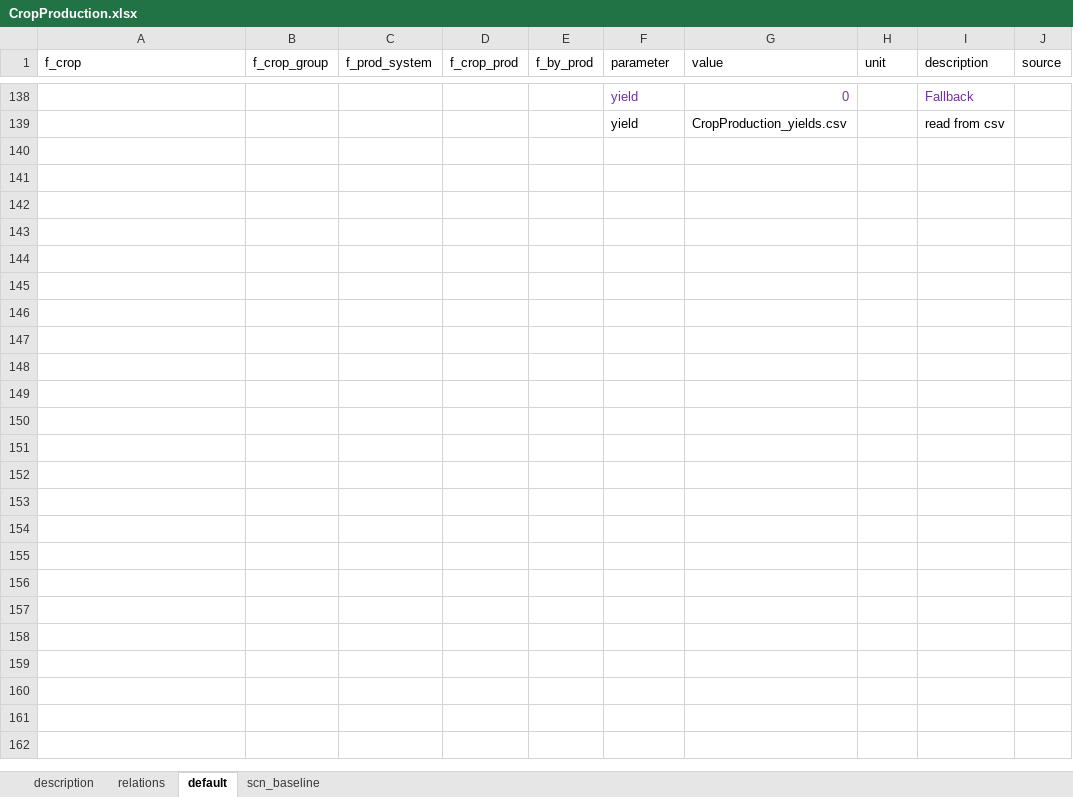
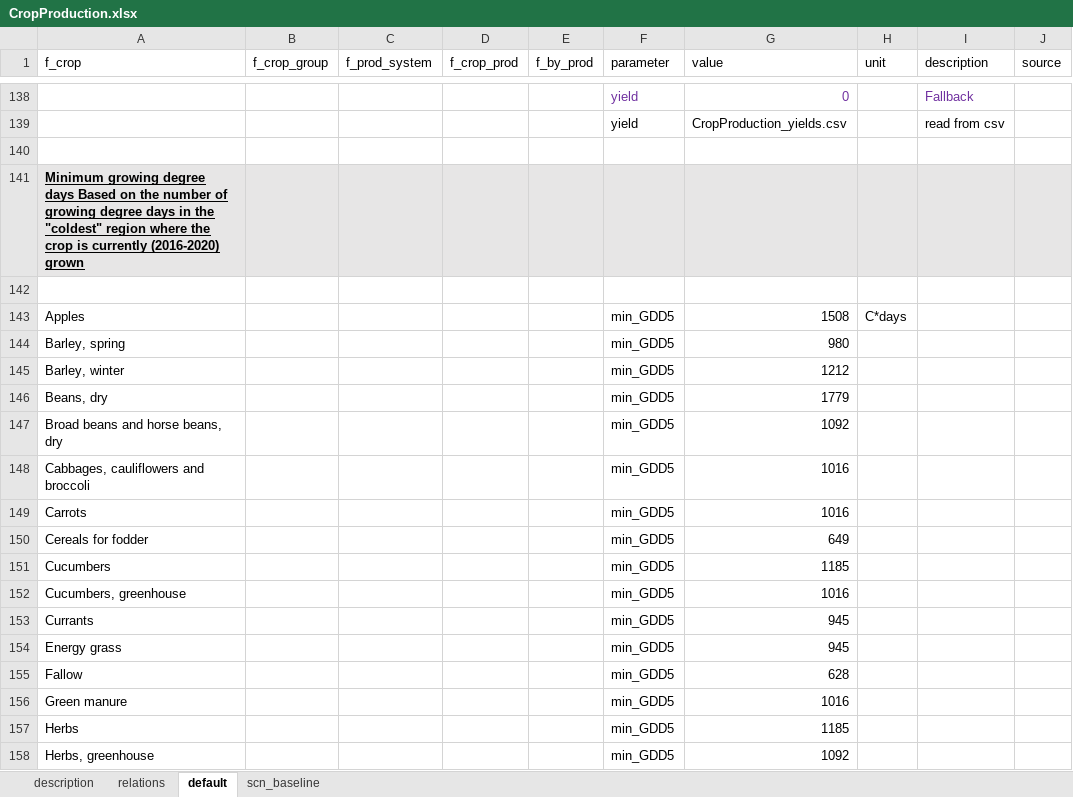
Before and after one commit to SLU-foodsystems/CIBUSmod, an Excel workbook: data/prod_parameters/CropProduction.xlsx, sheet default, drawn as a sheet; only a part is shown, gaps mark what is left out; values as stored, in another font and other column widths than the file's, no borders; the diff covers the shown part only; the diff names each change by its address in the sheet, - before the commit and + after, or states it on an @@ line.

Commit message:
Added growing degree days (GDD5) to region parameters and min_GDD5 to crop parameters and implemented constraint C7 that limits cultivation of some crops in some regions based on minimum GDD

```diff
--- a/data/prod_parameters/CropProduction.xlsx (sheet default)
+++ b/data/prod_parameters/CropProduction.xlsx (sheet default)
+row 140: (empty)
+row 141: Minimum growing degree days Based on the number of growing degree days in the "coldest" region where the crop is currently (2016-2020) grown
+row 142: (empty)
+row 143: Apples |  |  |  |  | min_GDD5 | 1508 | C*days
+row 144: Barley, spring |  |  |  |  | min_GDD5 | 980
+row 145: Barley, winter |  |  |  |  | min_GDD5 | 1212
+row 146: Beans, dry |  |  |  |  | min_GDD5 | 1779
+row 147: Broad beans and horse beans, dry |  |  |  |  | min_GDD5 | 1092
+row 148: Cabbages, cauliflowers and broccoli |  |  |  |  | min_GDD5 | 1016
+row 149: Carrots |  |  |  |  | min_GDD5 | 1016
+row 150: Cereals for fodder |  |  |  |  | min_GDD5 | 649
+row 151: Cucumbers |  |  |  |  | min_GDD5 | 1185
+row 152: Cucumbers, greenhouse |  |  |  |  | min_GDD5 | 1016
+row 153: Currants |  |  |  |  | min_GDD5 | 945
+row 154: Energy grass |  |  |  |  | min_GDD5 | 945
+row 155: Fallow |  |  |  |  | min_GDD5 | 628
+row 156: Green manure |  |  |  |  | min_GDD5 | 1016
+row 157: Herbs |  |  |  |  | min_GDD5 | 1185
+row 158: Herbs, greenhouse |  |  |  |  | min_GDD5 | 1092
```
Also changed, not shown: 38 added rows elsewhere in this sheet, data/prod_parameters/Regions.xlsx, 4 other files.
